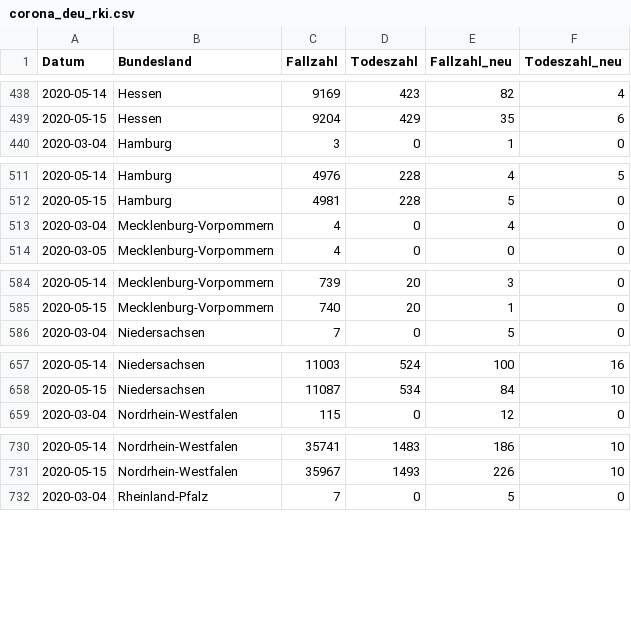
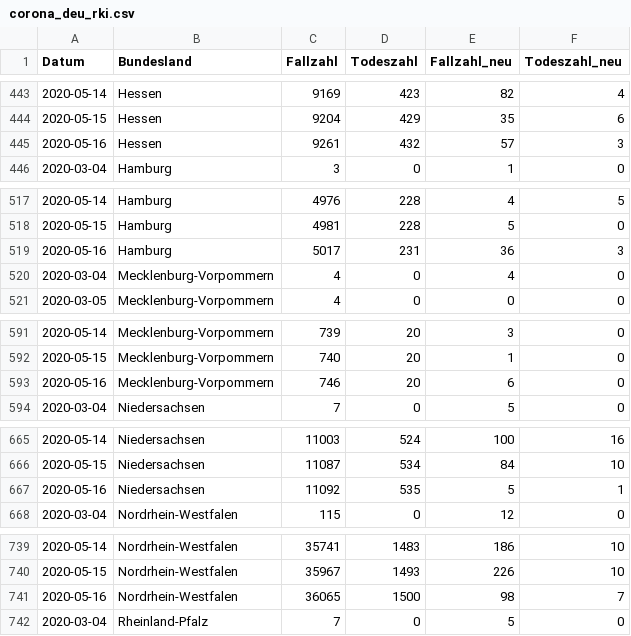
Before and after one commit to seb09/covid19-ger-rki, a CSV file: data/corona_deu_rki.csv, drawn as a sheet; only a part is shown, gaps mark what is left out; the diff covers the shown part only.

```diff
--- a/data/corona_deu_rki.csv
+++ b/data/corona_deu_rki.csv
@@ -439,2 +444,3 @@ Datum,Bundesland,Fallzahl,Todeszahl,Fallzahl_neu,Todeszahl_neu
 2020-05-15,Hessen,9204,429,35,6
+2020-05-16,Hessen,9261,432,57,3
 2020-03-04,Hamburg,3,0,1,0
@@ -512,2 +518,3 @@ Datum,Bundesland,Fallzahl,Todeszahl,Fallzahl_neu,Todeszahl_neu
 2020-05-15,Hamburg,4981,228,5,0
+2020-05-16,Hamburg,5017,231,36,3
 2020-03-04,Mecklenburg-Vorpommern,4,0,4,0
@@ -585,2 +592,3 @@ Datum,Bundesland,Fallzahl,Todeszahl,Fallzahl_neu,Todeszahl_neu
 2020-05-15,Mecklenburg-Vorpommern,740,20,1,0
+2020-05-16,Mecklenburg-Vorpommern,746,20,6,0
 2020-03-04,Niedersachsen,7,0,5,0
@@ -658,2 +666,3 @@ Datum,Bundesland,Fallzahl,Todeszahl,Fallzahl_neu,Todeszahl_neu
 2020-05-15,Niedersachsen,11087,534,84,10
+2020-05-16,Niedersachsen,11092,535,5,1
 2020-03-04,Nordrhein-Westfalen,115,0,12,0
@@ -731,2 +740,3 @@ Datum,Bundesland,Fallzahl,Todeszahl,Fallzahl_neu,Todeszahl_neu
 2020-05-15,Nordrhein-Westfalen,35967,1493,226,10
+2020-05-16,Nordrhein-Westfalen,36065,1500,98,7
 2020-03-04,Rheinland-Pfalz,7,0,5,0
```
Also changed, not shown: 11 added rows elsewhere in this file, 4 other files.
